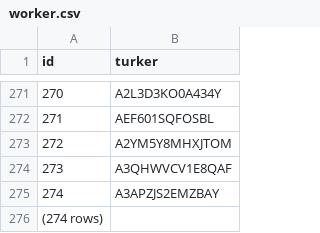
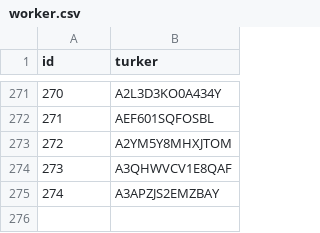
Before and after one commit to cognoscentai/segmentation, a CSV file: data/worker.csv, drawn as a sheet; only a part is shown, gaps mark what is left out; the diff names each change by its address in the sheet, - before the commit and + after, or states it on an @@ line.

Commit message:
minor bug fix that caused us to miss one line of data

```diff
--- a/data/worker.csv
+++ b/data/worker.csv
-row 276: (274 rows)
```
Also changed, not shown: data/image.csv, data/object.csv, 3 other files.
